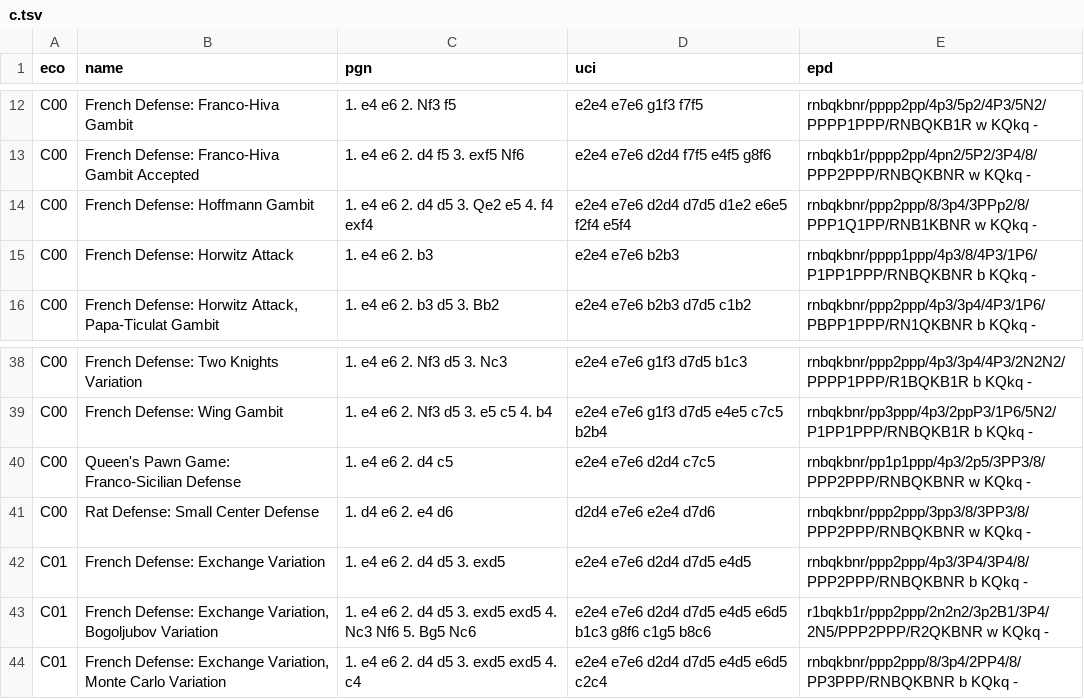
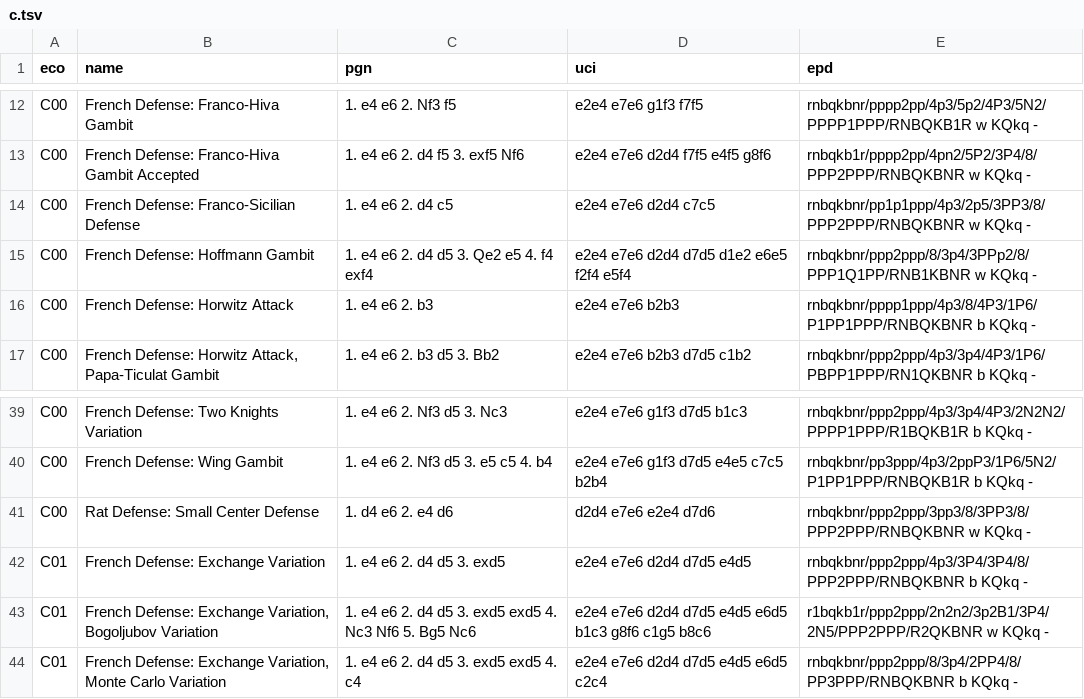
Before and after one commit to lichess-org/chess-openings, a TSV file: dist/c.tsv, drawn as a sheet; only a part is shown, gaps mark what is left out.

```diff
--- a/dist/c.tsv
+++ b/dist/c.tsv
@@ -13,2 +13,3 @@ C00	French Defense: Franco-Hiva Gambit	1. e4 e6 2. Nf3 f5	e2e4 e7e6 g1f3 f7f5	rn
 C00	French Defense: Franco-Hiva Gambit Accepted	1. e4 e6 2. d4 f5 3. exf5 Nf6	e2e4 e7e6 d2d4 f7f5 e4f5 g8f6	rnbqkb1r/pppp2pp/4pn2/5P2/3P4/8/PPP2PPP/RNBQKBNR w KQkq -
+C00	French Defense: Franco-Sicilian Defense	1. e4 e6 2. d4 c5	e2e4 e7e6 d2d4 c7c5	rnbqkbnr/pp1p1ppp/4p3/2p5/3PP3/8/PPP2PPP/RNBQKBNR w KQkq -
 C00	French Defense: Hoffmann Gambit	1. e4 e6 2. d4 d5 3. Qe2 e5 4. f4 exf4	e2e4 e7e6 d2d4 d7d5 d1e2 e6e5 f2f4 e5f4	rnbqkbnr/ppp2ppp/8/3p4/3PPp2/8/PPP1Q1PP/RNB1KBNR w KQkq -
@@ -39,3 +40,2 @@ C00	French Defense: Two Knights Variation	1. e4 e6 2. Nf3 d5 3. Nc3	e2e4 e7e6 g1
 C00	French Defense: Wing Gambit	1. e4 e6 2. Nf3 d5 3. e5 c5 4. b4	e2e4 e7e6 g1f3 d7d5 e4e5 c7c5 b2b4	rnbqkbnr/pp3ppp/4p3/2ppP3/1P6/5N2/P1PP1PPP/RNBQKB1R b KQkq -
-C00	Queen's Pawn Game: Franco-Sicilian Defense	1. e4 e6 2. d4 c5	e2e4 e7e6 d2d4 c7c5	rnbqkbnr/pp1p1ppp/4p3/2p5/3PP3/8/PPP2PPP/RNBQKBNR w KQkq -
 C00	Rat Defense: Small Center Defense	1. d4 e6 2. e4 d6	d2d4 e7e6 e2e4 d7d6	rnbqkbnr/ppp2ppp/3pp3/8/3PP3/8/PPP2PPP/RNBQKBNR w KQkq -
```
Also changed, not shown: c.tsv.
